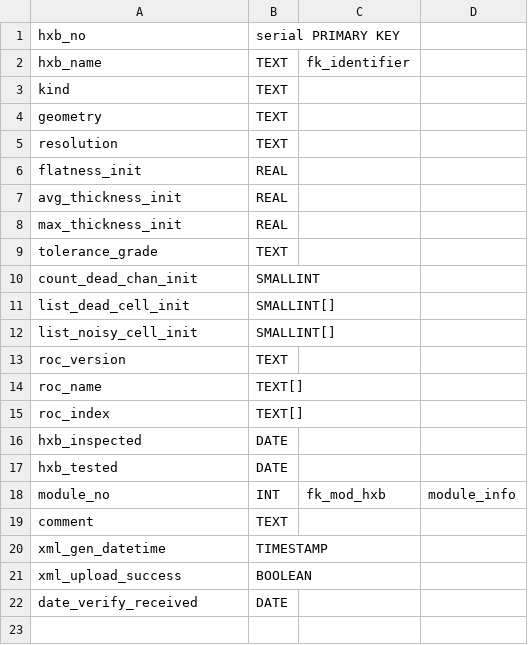
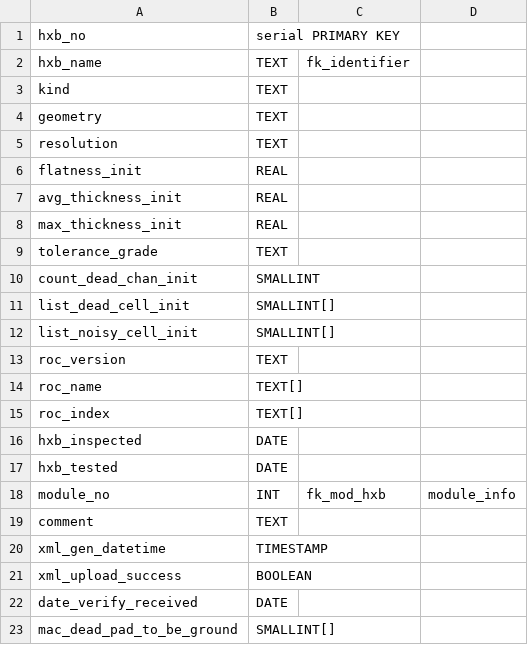
Before and after one commit to cmu-hgc-mac/HGC_DB_postgres, a CSV file: dbase_info/postgres_tables/hexaboard.csv, drawn as a sheet.

```diff
--- a/dbase_info/postgres_tables/hexaboard.csv
+++ b/dbase_info/postgres_tables/hexaboard.csv
@@ -22 +22,2 @@ xml_upload_success,BOOLEAN,,
 date_verify_received,DATE,,
+mac_dead_pad_to_be_ground,SMALLINT[],,
```
Also changed, not shown: dbase_info/postgres_tables/front_wirebond.csv, dbase_info/postgres_tables/module_info.csv.
